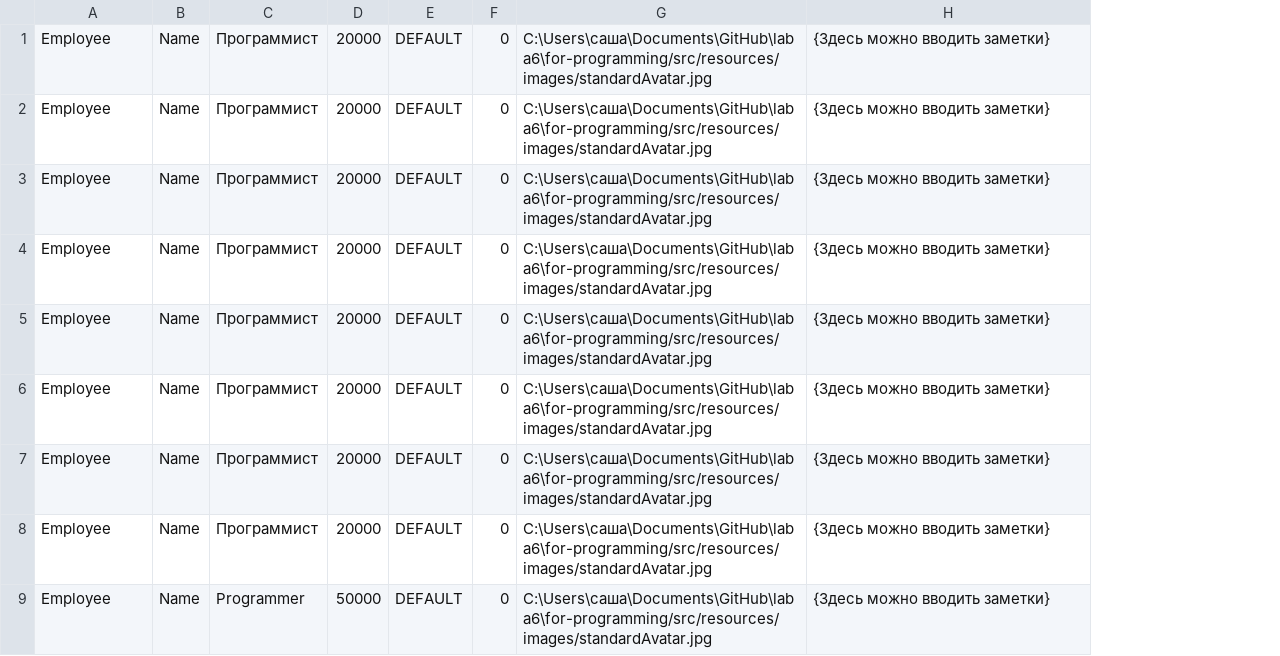
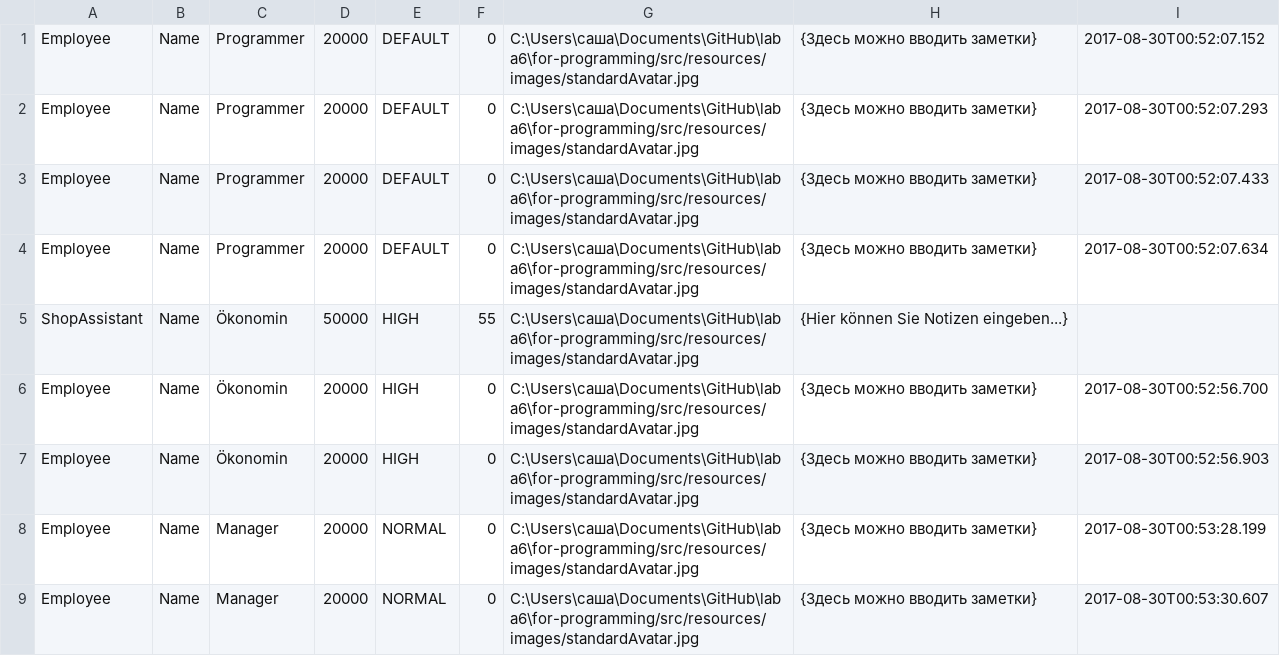
Before and after one commit to skychik/for-programming, a CSV file: src/resources/text_files/EmployeeFile.csv, drawn as a sheet; removed rows and columns are numbered as before the commit, all else as after; the diff names each change by its address in the sheet, - before the commit and + after, or states it on an @@ line.

```diff
--- a/src/resources/text_files/EmployeeFile.csv
+++ b/src/resources/text_files/EmployeeFile.csv
-column C, rows 1-8: all Программист
+column C, rows 1-4: all Programmer; rows 6-9: Ökonomin | Ökonomin | Manager | Manager
+column I, rows 1-4: 2017-08-30T00:52:07.152 | 2017-08-30T00:52:07.293 | 2017-08-30T00:52:07.433 | 2017-08-30T00:52:07.634; rows 6-9: 2017-08-30T00:52:56.700 | 2017-08-30T00:52:56.903 | 2017-08-30T00:53:28.199 | 2017-08-30T00:53:30.607
+row 5: ShopAssistant | Name | Ökonomin | 50000 | HIGH | 55 | C:\Users\саша\Documents\GitHub\laba6\for-programming/src/resources/images/standardAvatar.jpg | {Hier können Sie Notizen eingeben...}
-E6:E7: DEFAULT
+E6:E7: HIGH
-E8:E9: DEFAULT
+E8:E9: NORMAL
-row 9: Employee | Name | Programmer | 50000 | DEFAULT | 0 | C:\Users\саша\Documents\GitHub\laba6\for-programming/src/resources/images/standardAvatar.jpg | {Здесь можно вводить заметки}
```
Also changed, not shown: 6 other files.
